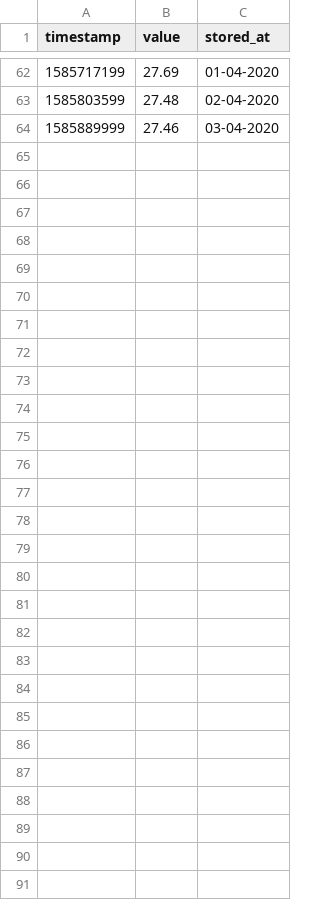
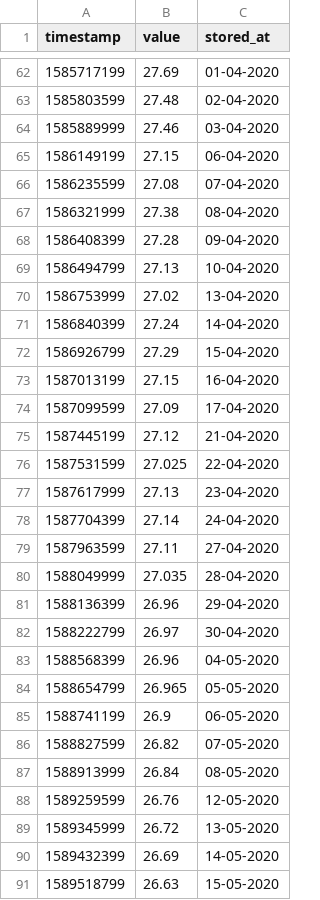
Before and after one commit to davidzyuz/katanka-calculator, a CSV file: api/src/store/minfin.csv, drawn as a sheet; only a part is shown, gaps mark what is left out; the diff names each change by its address in the sheet, - before the commit and + after, or states it on an @@ line.

```diff
--- a/api/src/store/minfin.csv
+++ b/api/src/store/minfin.csv
+row 65: 1586149199 | 27.15 | 06-04-2020
+row 66: 1586235599 | 27.08 | 07-04-2020
+row 67: 1586321999 | 27.38 | 08-04-2020
+row 68: 1586408399 | 27.28 | 09-04-2020
+row 69: 1586494799 | 27.13 | 10-04-2020
+row 70: 1586753999 | 27.02 | 13-04-2020
+row 71: 1586840399 | 27.24 | 14-04-2020
+row 72: 1586926799 | 27.29 | 15-04-2020
+row 73: 1587013199 | 27.15 | 16-04-2020
+row 74: 1587099599 | 27.09 | 17-04-2020
+row 75: 1587445199 | 27.12 | 21-04-2020
+row 76: 1587531599 | 27.025 | 22-04-2020
+row 77: 1587617999 | 27.13 | 23-04-2020
+row 78: 1587704399 | 27.14 | 24-04-2020
+row 79: 1587963599 | 27.11 | 27-04-2020
+row 80: 1588049999 | 27.035 | 28-04-2020
+row 81: 1588136399 | 26.96 | 29-04-2020
+row 82: 1588222799 | 26.97 | 30-04-2020
+row 83: 1588568399 | 26.96 | 04-05-2020
+row 84: 1588654799 | 26.965 | 05-05-2020
+row 85: 1588741199 | 26.9 | 06-05-2020
+row 86: 1588827599 | 26.82 | 07-05-2020
+row 87: 1588913999 | 26.84 | 08-05-2020
+row 88: 1589259599 | 26.76 | 12-05-2020
+row 89: 1589345999 | 26.72 | 13-05-2020
+row 90: 1589432399 | 26.69 | 14-05-2020
+row 91: 1589518799 | 26.63 | 15-05-2020
```
Also changed, not shown: api/src/store/lme.csv, api/src/store/lme_average.csv, 32 other files.
